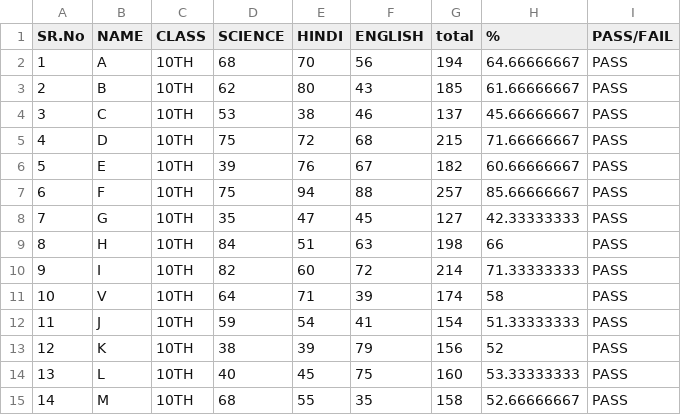
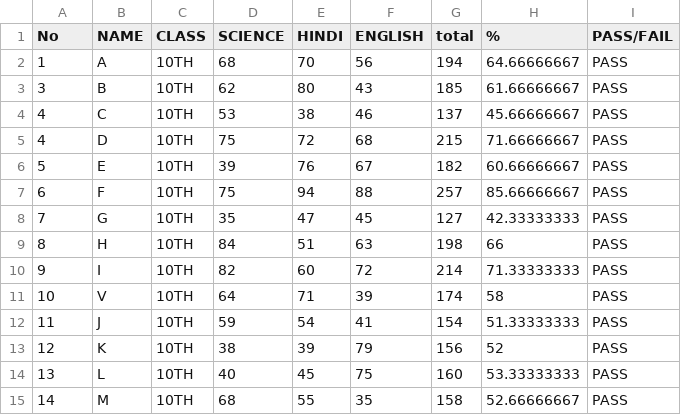
Before and after one commit to dev913913/My-Old-Codes, a CSV file: python/EXCEL DATA.csv, drawn as a sheet.

```diff
--- a/python/EXCEL DATA.csv
+++ b/python/EXCEL DATA.csv
@@ -1,5 +1,5 @@
-SR.No,NAME,CLASS,SCIENCE,HINDI,ENGLISH,total,%,PASS/FAIL
+No,NAME,CLASS,SCIENCE,HINDI,ENGLISH,total,%,PASS/FAIL
 1,A,10TH,68,70,56,194,64.66666667,PASS
-2,B,10TH,62,80,43,185,61.66666667,PASS
-3,C,10TH,53,38,46,137,45.66666667,PASS
+3,B,10TH,62,80,43,185,61.66666667,PASS
+4,C,10TH,53,38,46,137,45.66666667,PASS
 4,D,10TH,75,72,68,215,71.66666667,PASS
```
Also changed, not shown: 4 other files.
